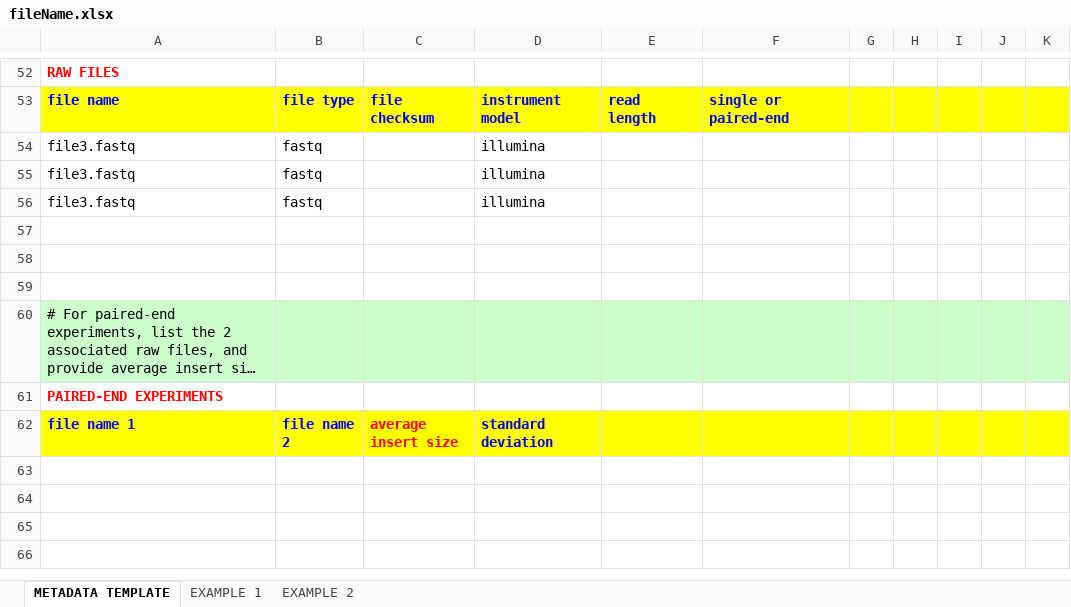
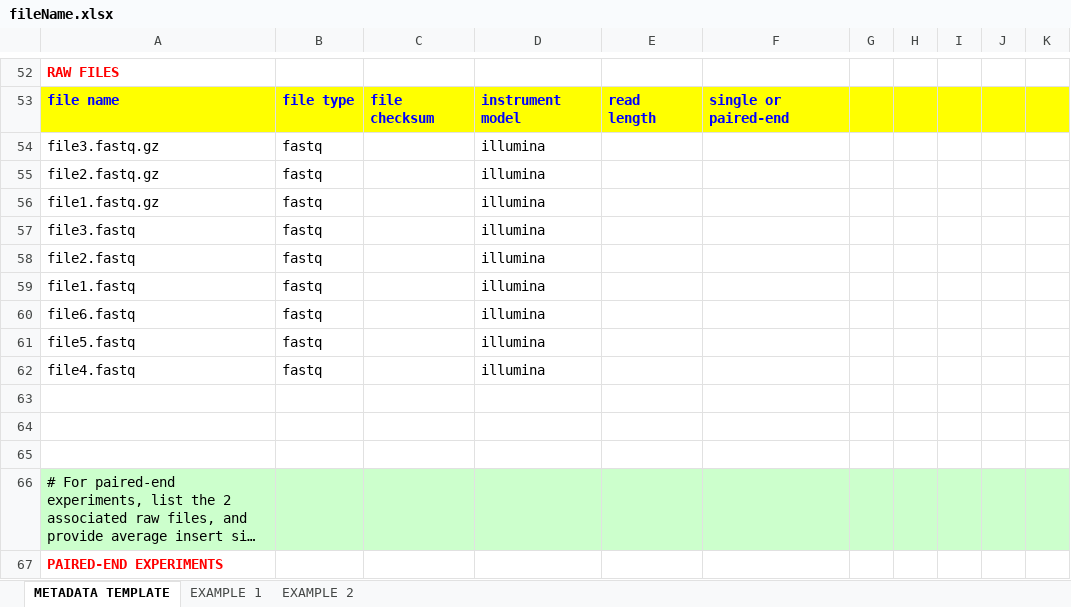
Before and after one commit to qbicsoftware/repowiz-cli, an Excel workbook: geo-plugin-manager/fileName.xlsx, sheet METADATA TEMPLATE, drawn as a sheet; only a part is shown, gaps mark what is left out; the shorter side is filled out with more unchanged rows; long unchanged cells end in …; values as stored, in another font and other column widths than the file's, no borders; addresses are those after the commit; the diff names each change by its address in the sheet, - before the commit and + after, or states it on an @@ line.

```diff
--- a/geo-plugin-manager/fileName.xlsx (sheet METADATA TEMPLATE)
+++ b/geo-plugin-manager/fileName.xlsx (sheet METADATA TEMPLATE)
+row 54: file3.fastq.gz | fastq |  | illumina
+row 55: file2.fastq.gz | fastq |  | illumina
+row 56: file1.fastq.gz | fastq |  | illumina
-A58: file3.fastq
+A58: file2.fastq
-A59: file3.fastq
+A59: file1.fastq
+row 60: file6.fastq | fastq |  | illumina
+row 61: file5.fastq | fastq |  | illumina
+row 62: file4.fastq | fastq |  | illumina
```
Also changed, not shown: 4 other files.
